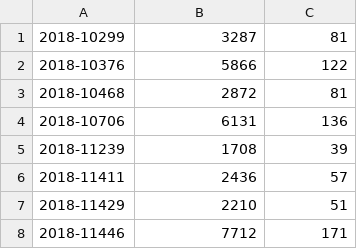
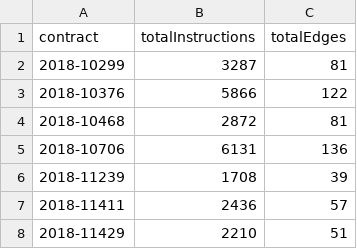
Before and after one commit to faustocarva/Smartian, a CSV file: script/B1-ins.csv, drawn as a sheet; only a part is shown; the shorter side is filled out with more unchanged rows; the diff names each change by its address in the sheet, - before the commit and + after, or states it on an @@ line.

```diff
--- a/script/B1-ins.csv
+++ b/script/B1-ins.csv
+row 1: contract | totalInstructions | totalEdges
```
Also changed, not shown: 4 other files.
